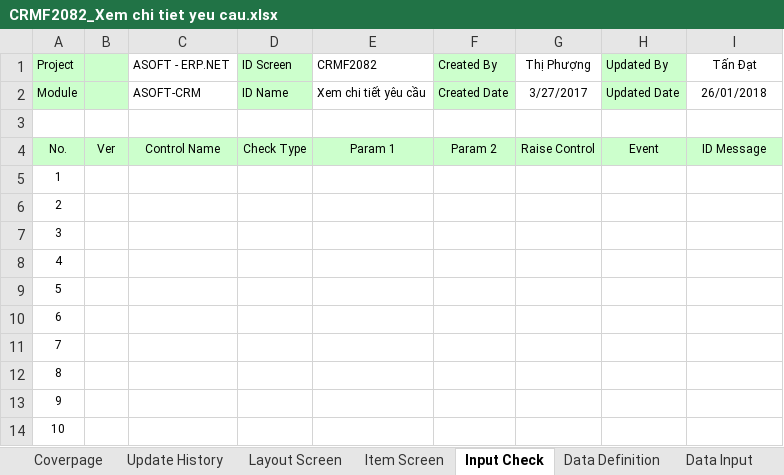
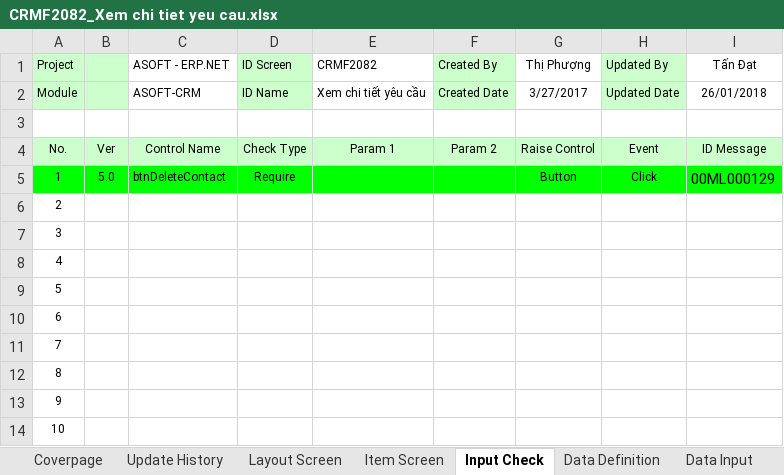
Before and after one commit to ASOFT-Solution/asoft-test-svn, an Excel workbook: 2018/CRM/03_DetailDesign/CRMF2082_Xem chi tiet yeu cau.xlsx, sheet Input Check, drawn as a sheet; values as stored, in another font and other column widths than the file's, no borders; the diff names each change by its address in the sheet, - before the commit and + after, or states it on an @@ line.

```diff
--- a/2018/CRM/03_DetailDesign/CRMF2082_Xem chi tiet yeu cau.xlsx (sheet Input Check)
+++ b/2018/CRM/03_DetailDesign/CRMF2082_Xem chi tiet yeu cau.xlsx (sheet Input Check)
-A5:I5 fill: none
+A5:I5 fill: #00FF00
-B5: (empty)
+B5: 5.0
-C5 (ASOFT - ERP.NET): (empty)
+C5 (ASOFT - ERP.NET): btnDeleteContact
-D5 (ID Screen): (empty)
+D5 (ID Screen): Require
-G5 (Thị Phượng): (empty)
+G5 (Thị Phượng): Button
-H5 (Updated By): (empty)
+H5 (Updated By): Click
-I5 (Tấn Đạt): (empty)
+I5 (Tấn Đạt): 00ML000129
```
Also changed, not shown: sheet Item Screen, sheet Update History, sheet Data Input, 2018/CRM/03_DetailDesign/CRMF2081_Cap nhat yeu cau.xlsx, 2018/CRM/SOF.QP.03.F01_Yeu cau chinh sua phan mem_SOF.xlsx.
